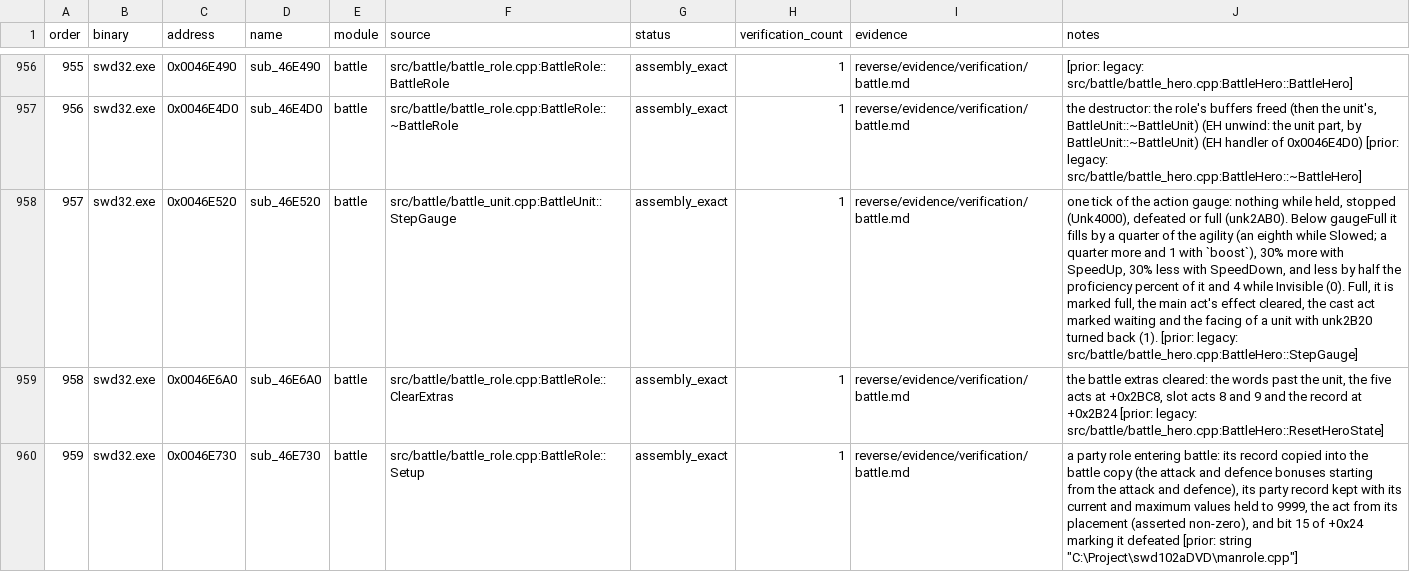
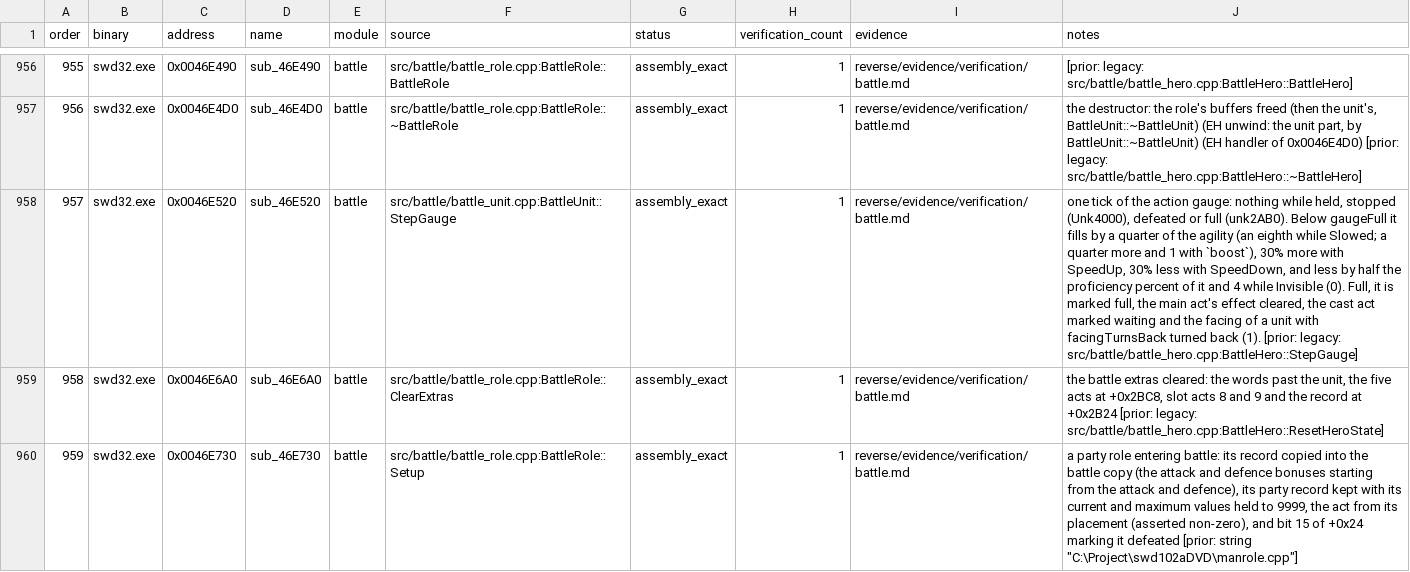
Before and after one commit to Ouroboros/OpenSWD3, a TSV file: reverse/functions.tsv, drawn as a sheet; only a part is shown, gaps mark what is left out; the diff covers the shown part only; the diff names each change by its address in the sheet, - before the commit and + after, or states it on an @@ line.

Commit message:
refactor: BattleUnit 成员命名（第二批）
1. homePoseX、evadeSkill、facingTurnsBack、guardPose、evadeRolled、flashPhase／flashFall、readyAction、overlayOffsetX、restAction、fadeStep。
2. 只作 0／1 标志且无可靠说明的保留 unk。
3. smoke md5 与基准一致。

```diff
--- a/reverse/functions.tsv
+++ b/reverse/functions.tsv
-J958 (notes): …unit with unk2B20 turned back…
+J958 (notes): …unit with facingTurnsBack turned back…
```
Also changed, not shown: 1 edited cell elsewhere in this file, 10 other files.
